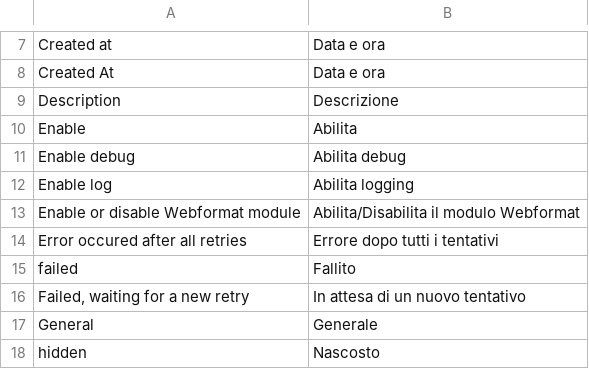
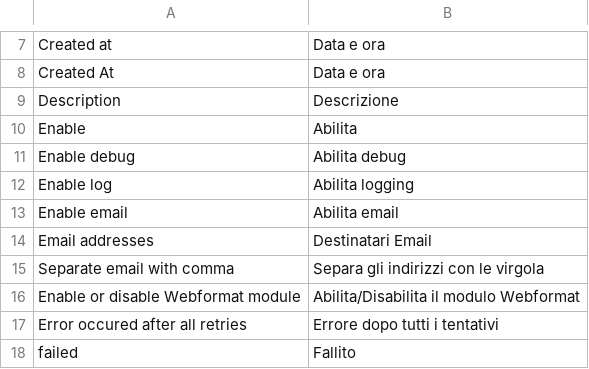
Before and after one commit to Muttley-Mug/jubilant-umbrella, a CSV file: app/locale/it_IT/webformat/Webformat_Commons.csv, drawn as a sheet; only a part is shown, gaps mark what is left out; the shorter side is filled out with more unchanged rows; the diff names each change by its address in the sheet, - before the commit and + after, or states it on an @@ line.

```diff
--- a/app/locale/it_IT/webformat/Webformat_Commons.csv
+++ b/app/locale/it_IT/webformat/Webformat_Commons.csv
+row 13: Enable email | Abilita email
+row 14: Email addresses | Destinatari Email
+row 15: Separate email with comma | Separa gli indirizzi con le virgola
```
Also changed, not shown: 2 other files.
